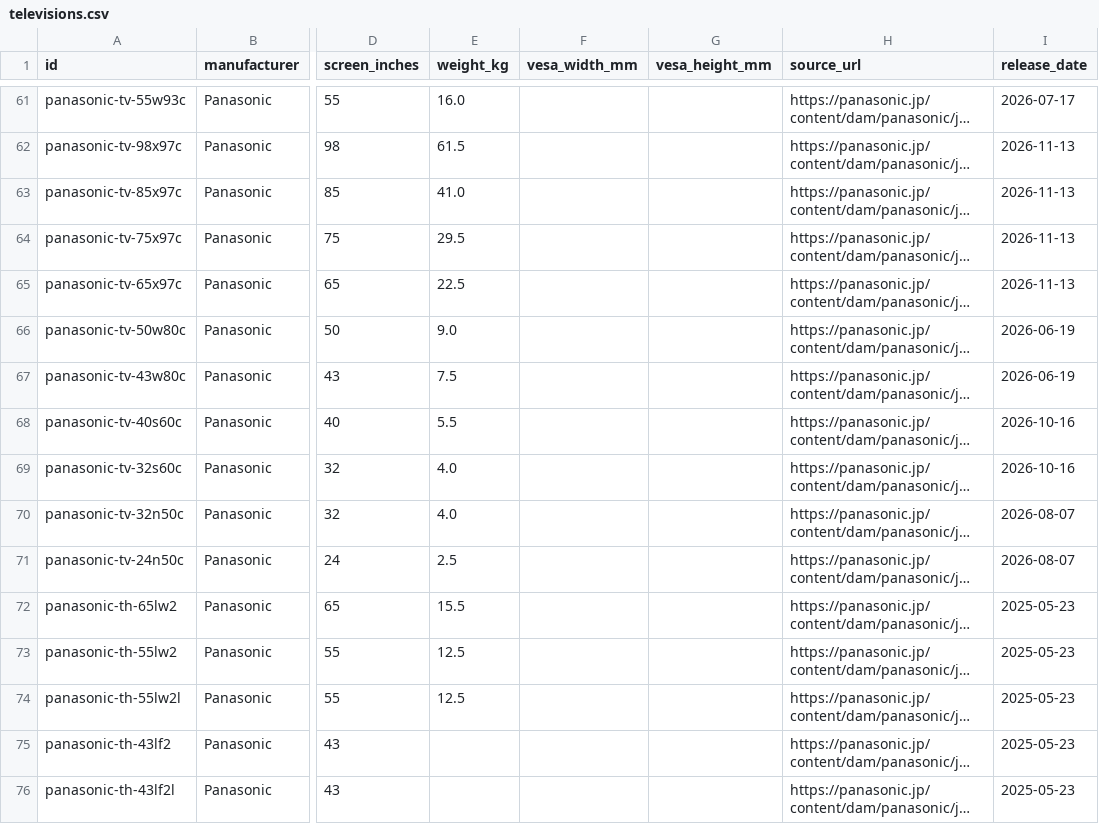
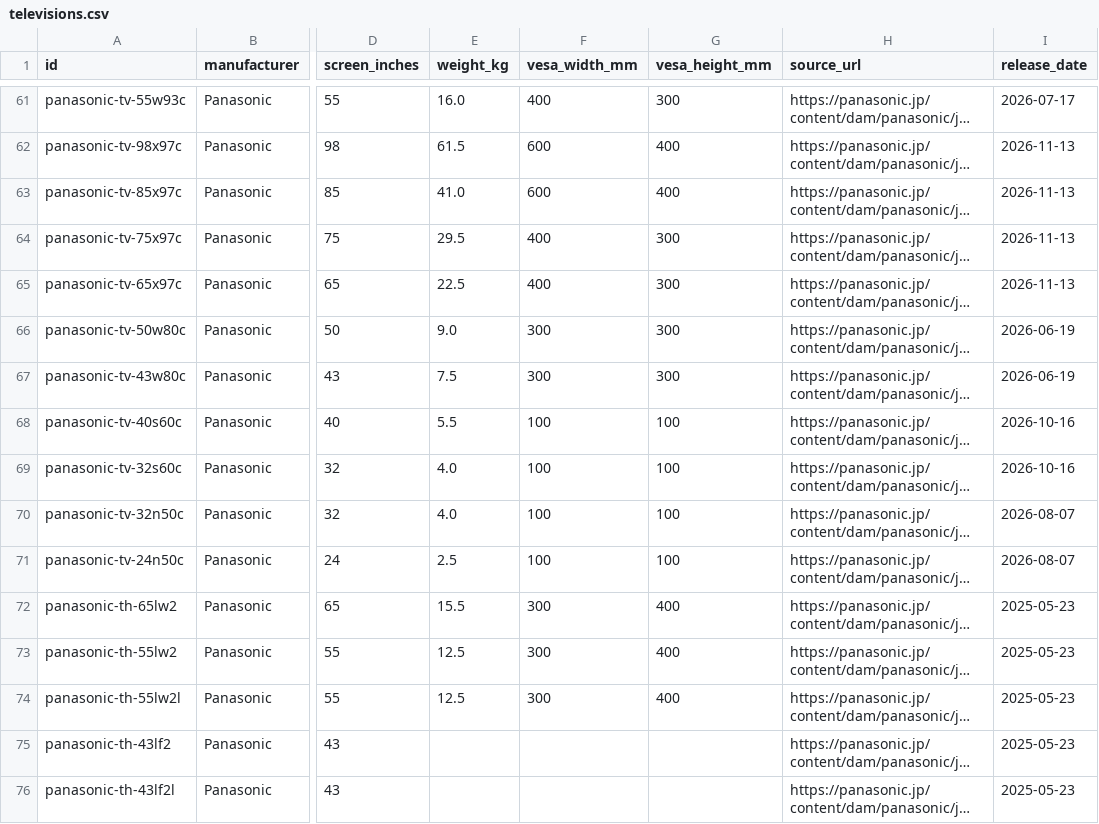
Before and after one commit to yukihirohase/tv-fit, a CSV file: data/televisions.csv, drawn as a sheet; only a part is shown, gaps mark what is left out; long unchanged cells end in …; the diff covers the shown part only; the diff names each change by its address in the sheet, - before the commit and + after, or states it on an @@ line.

```diff
--- a/data/televisions.csv
+++ b/data/televisions.csv
-F61 (vesa_width_mm): (empty)
+F61 (vesa_width_mm): 400
-G61 (vesa_height_mm): (empty)
+G61 (vesa_height_mm): 300
-F62:F63 (vesa_width_mm): (empty)
+F62:F63 (vesa_width_mm): 600
-G62:G63 (vesa_height_mm): (empty)
+G62:G63 (vesa_height_mm): 400
-F64:F65 (vesa_width_mm): (empty)
+F64:F65 (vesa_width_mm): 400
-G64:G67 (vesa_height_mm): (empty)
+G64:G67 (vesa_height_mm): 300
-F66:F67 (vesa_width_mm): (empty)
+F66:F67 (vesa_width_mm): 300
-F68:F71 (vesa_width_mm): (empty)
+F68:F71 (vesa_width_mm): 100
-G68:G71 (vesa_height_mm): (empty)
+G68:G71 (vesa_height_mm): 100
-F72:F74 (vesa_width_mm): (empty)
+F72:F74 (vesa_width_mm): 300
-G72:G74 (vesa_height_mm): (empty)
+G72:G74 (vesa_height_mm): 400
```
Also changed, not shown: 54 edited cells elsewhere in this file, 1 other file.
